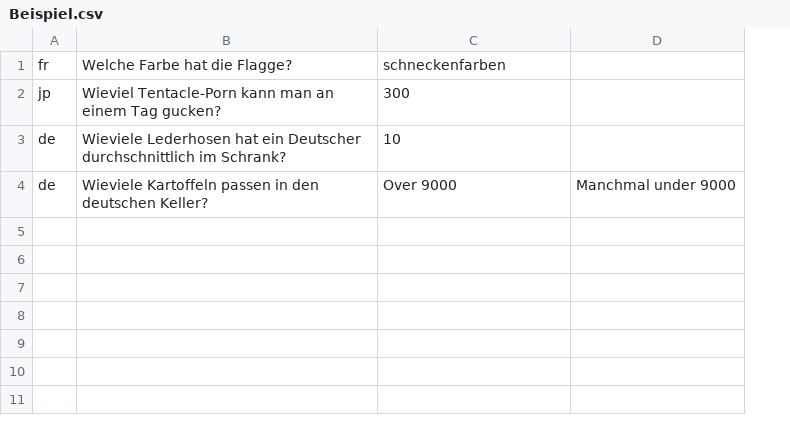
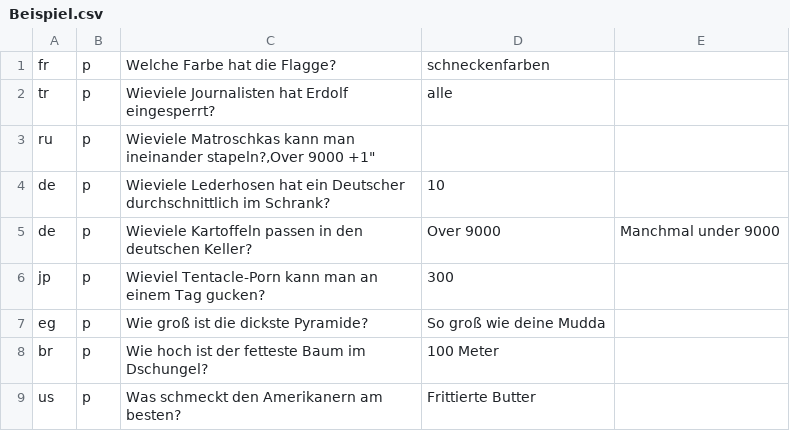
Before and after one commit to kunodev/iggj11, a CSV file: Server/src/questions/Beispiel.csv, drawn as a sheet; addresses are those after the commit; the diff names each change by its address in the sheet, - before the commit and + after, or states it on an @@ line.

Commit message:
Serverstate speichert QuestionObjekt, User behaelt Liste mit richtig beantworteten Fragen zur spaeteren Auswertung, Kategorie in Frage eingefuegt

```diff
--- a/Server/src/questions/Beispiel.csv
+++ b/Server/src/questions/Beispiel.csv
+column B, row 1: p; rows 4-5: p | p
+row 2: tr | p | Wieviele Journalisten hat Erdolf eingesperrt? | alle
+row 3: ru | p | Wieviele Matroschkas kann man ineinander stapeln?,Over 9000 +1"
@@ row 2 moved to row 6: jp @@
+row 7: eg | p | Wie groß ist die dickste Pyramide? | So groß wie deine Mudda
+row 8: br | p | Wie hoch ist der fetteste Baum im Dschungel? | 100 Meter
+row 9: us | p | Was schmeckt den Amerikanern am besten? | Frittierte Butter
```
Also changed, not shown: 5 other files.
